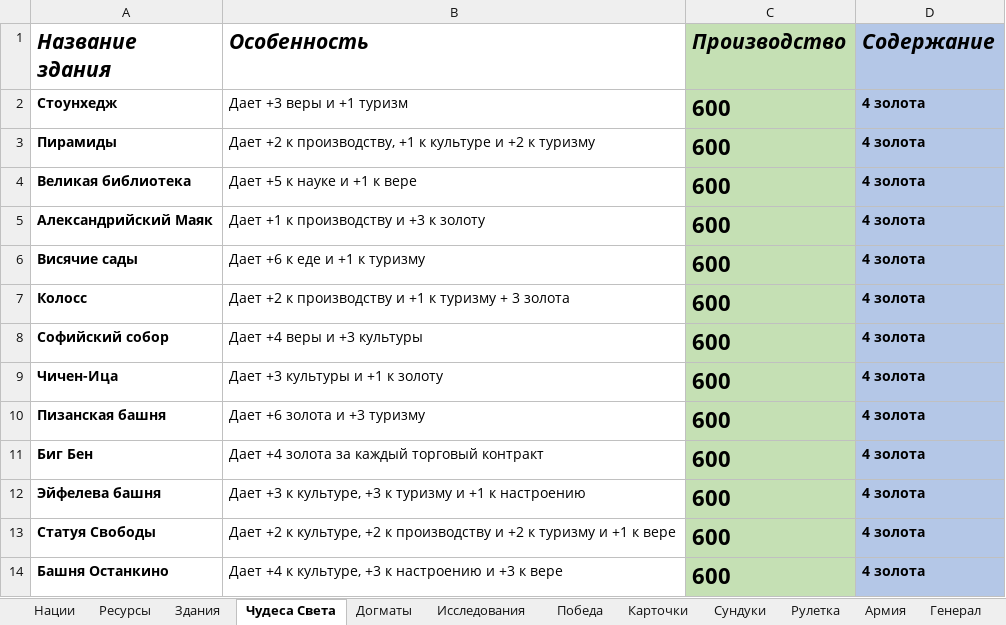
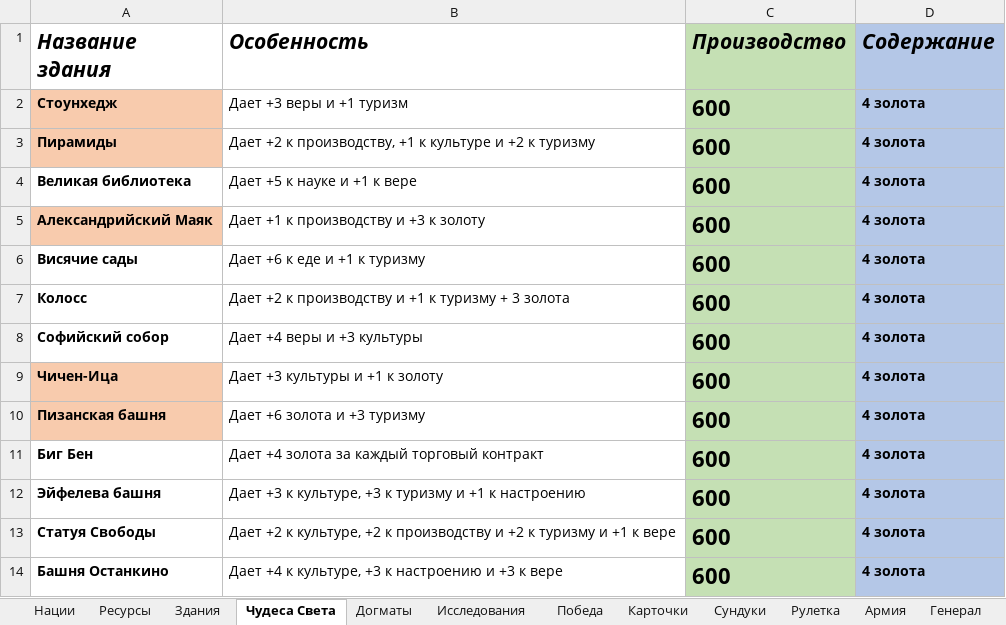
Before and after one commit to apcom52/Yoda, an Excel workbook: game.xlsx, sheet Чудеса Света, drawn as a sheet; values as stored, in another font and other column widths than the file's, no borders; the diff names each change by its address in the sheet, - before the commit and + after, or states it on an @@ line.

```diff
--- a/game.xlsx (sheet Чудеса Света)
+++ b/game.xlsx (sheet Чудеса Света)
-A2:A3 fill: none
+A2:A3 fill: #F8CBAD
-A5 fill: none
+A5 fill: #F8CBAD
-A9:A10 fill: none
+A9:A10 fill: #F8CBAD
```
Also changed, not shown: sheet Здания, sheet Спрайты, sheet Догматы, sheet Сундуки, sheet Нации, 52 other files.
